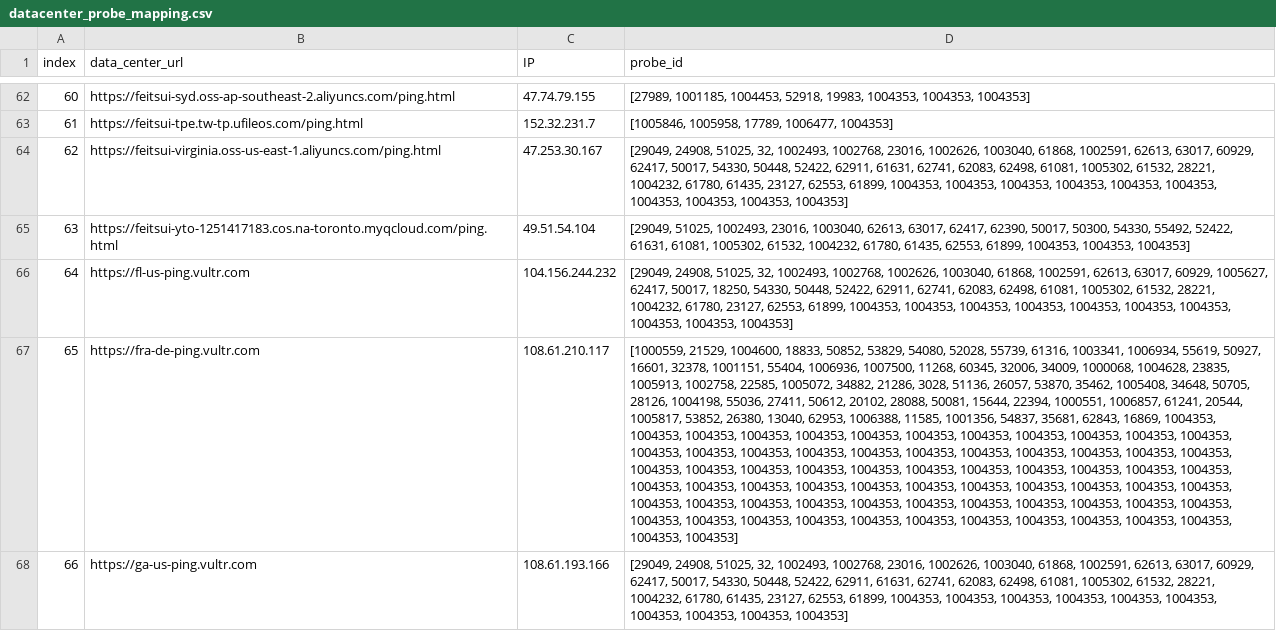
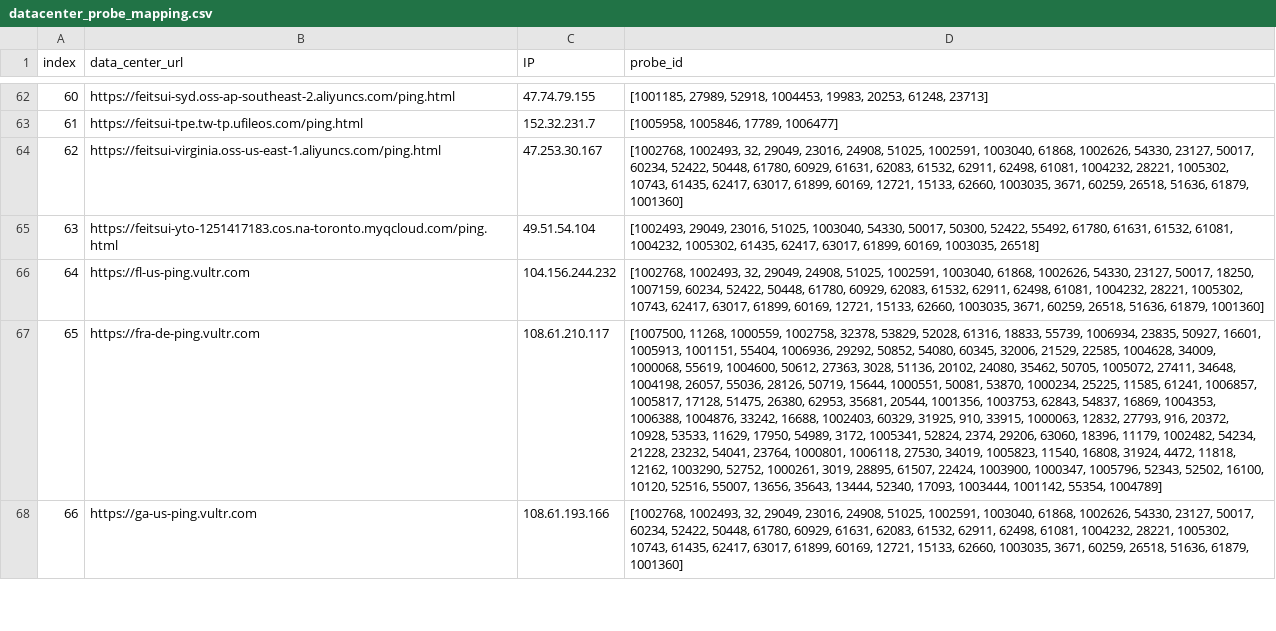
Before and after one commit to amritanshusikdar/cmb-assignment-3, a CSV file: data/datacenter_probe_mapping.csv, drawn as a sheet; only a part is shown, gaps mark what is left out; the diff covers the shown part only; the diff names each change by its address in the sheet, - before the commit and + after, or states it on an @@ line.

Commit message:
update datacenter probe mapping data files, modify measurement scrip

```diff
--- a/data/datacenter_probe_mapping.csv
+++ b/data/datacenter_probe_mapping.csv
-D62 (probe_id): [27989, 1001185, 1004453, 52918, 19983, 1004353, 1004353, 1004353]
+D62 (probe_id): [1001185, 27989, 52918, 1004453, 19983, 20253, 61248, 23713]
-D63 (probe_id): [1005846, 1005958, 17789, 1006477, 1004353]
+D63 (probe_id): [1005958, 1005846, 17789, 1006477]
-D64 (probe_id): [29049, 24908, 51025, 32, 1002493, 1002768, 23016, 1002626, 1003040, 61868, 1002591, 62613, 63017, 60929, 62417, 50017, 54330, 50448, 52422, 62911, 61631, 62741, 62083, 62498, 61081, 1005302, 61532, 28221, 1004232, 61780, 61435, 23127, 62553, 61899, 1004353, 1004353, 1004353, 1004353, 1004353, 1004353, 1004353, 1004353, 1004353, 1004353]
+D64 (probe_id): [1002768, 1002493, 32, 29049, 23016, 24908, 51025, 1002591, 1003040, 61868, 1002626, 54330, 23127, 50017, 60234, 52422, 50448, 61780, 60929, 61631, 62083, 61532, 62911, 62498, 61081, 1004232, 28221, 1005302, 10743, 61435, 62417, 63017, 61899, 60169, 12721, 15133, 62660, 1003035, 3671, 60259, 26518, 51636, 61879, 1001360]
-D65 (probe_id): [29049, 51025, 1002493, 23016, 1003040, 62613, 63017, 62417, 62390, 50017, 50300, 54330, 55492, 52422, 61631, 61081, 1005302, 61532, 1004232, 61780, 61435, 62553, 61899, 1004353, 1004353, 1004353]
+D65 (probe_id): [1002493, 29049, 23016, 51025, 1003040, 54330, 50017, 50300, 52422, 55492, 61780, 61631, 61532, 61081, 1004232, 1005302, 61435, 62417, 63017, 61899, 60169, 1003035, 26518]
-D66 (probe_id): [29049, 24908, 51025, 32, 1002493, 1002768, 1002626, 1003040, 61868, 1002591, 62613, 63017, 60929, 1005627, 62417, 50017, 18250, 54330, 50448, 52422, 62911, 62741, 62083, 62498, 61081, 1005302, 61532, 28221, 1004232, 61780, 23127, 62553, 61899, 1004353, 1004353, 1004353, 1004353, 1004353, 1004353, 1004353, 1004353, 1004353, 1004353]
+D66 (probe_id): [1002768, 1002493, 32, 29049, 24908, 51025, 1002591, 1003040, 61868, 1002626, 54330, 23127, 50017, 18250, 1007159, 60234, 52422, 50448, 61780, 60929, 62083, 61532, 62911, 62498, 61081, 1004232, 28221, 1005302, 10743, 62417, 63017, 61899, 60169, 12721, 15133, 62660, 1003035, 3671, 60259, 26518, 51636, 61879, 1001360]
-D67 (probe_id): [1000559, 21529, 1004600, 18833, 50852, 53829, 54080, 52028, 55739, 61316, 1003341, 1006934, 55619, 50927, 16601, 32378, 1001151, 55404, 1006936, 1007500, 11268, 60345, 32006, 34009, 1000068, 1004628, 23835, 1005913, 1002758, 22585, 1005072, 34882, 21286, 3028, 51136, 26057, 53870, 35462, 1005408, 34648, 50705, 28126, 1004198, 55036, 27411, 50612, 20102, 28088, 50081, 15644, 22394, 1000551, 1006857, 61241, 20544, 1005817, 53852, 26380, 13040, 62953, 1006388, 11585, 1001356, 54837, 35681, 62843, 16869, 1004353, 1004353, 1004353, 1004353, 1004353, 1004353, 1004353, 1004353, 1004353, 1004353, 1004353, 1004353, 1004353, 1004353, 1004353, 1004353, 1004353, 1004353, 1004353, 1004353, 1004353, 1004353, 1004353, 1004353, 1004353, 1004353, 1004353, 1004353, 1004353, 1004353, 1004353, 1004353, 1004353, 1004353, 1004353, 1004353, 1004353, 1004353, 1004353, 1004353, 1004353, 1004353, 1004353, 1004353, 1004353, 1004353, 1004353, 1004353, 1004353, 1004353, 1004353, 1004353, 1004353, 1004353, 1004353, 1004353, 1004353, 1004353, 1004353, 1004353, 1004353, 1004353, 1004353, 1004353, 1004353, 1004353, 1004353, 1004353, 1004353]
+D67 (probe_id): [1007500, 11268, 1000559, 1002758, 32378, 53829, 52028, 61316, 18833, 55739, 1006934, 23835, 50927, 16601, 1005913, 1001151, 55404, 1006936, 29292, 50852, 54080, 60345, 32006, 21529, 22585, 1004628, 34009, 1000068, 55619, 1004600, 50612, 27363, 3028, 51136, 20102, 24080, 35462, 50705, 1005072, 27411, 34648, 1004198, 26057, 55036, 28126, 50719, 15644, 1000551, 50081, 53870, 1000234, 25225, 11585, 61241, 1006857, 1005817, 17128, 51475, 26380, 62953, 35681, 20544, 1001356, 1003753, 62843, 54837, 16869, 1004353, 1006388, 1004876, 33242, 16688, 1002403, 60329, 31925, 910, 33915, 1000063, 12832, 27793, 916, 20372, 10928, 53533, 11629, 17950, 54989, 3172, 1005341, 52824, 2374, 29206, 63060, 18396, 11179, 1002482, 54234, 21228, 23232, 54041, 23764, 1000801, 1006118, 27530, 34019, 1005823, 11540, 16808, 31924, 4472, 11818, 12162, 1003290, 52752, 1000261, 3019, 28895, 61507, 22424, 1003900, 1000347, 1005796, 52343, 52502, 16100, 10120, 52516, 55007, 13656, 35643, 13444, 52340, 17093, 1003444, 1001142, 55354, 1004789]
-D68 (probe_id): [29049, 24908, 51025, 32, 1002493, 1002768, 23016, 1002626, 1003040, 61868, 1002591, 62613, 63017, 60929, 62417, 50017, 54330, 50448, 52422, 62911, 61631, 62741, 62083, 62498, 61081, 1005302, 61532, 28221, 1004232, 61780, 61435, 23127, 62553, 61899, 1004353, 1004353, 1004353, 1004353, 1004353, 1004353, 1004353, 1004353, 1004353, 1004353]
+D68 (probe_id): [1002768, 1002493, 32, 29049, 23016, 24908, 51025, 1002591, 1003040, 61868, 1002626, 54330, 23127, 50017, 60234, 52422, 50448, 61780, 60929, 61631, 62083, 61532, 62911, 62498, 61081, 1004232, 28221, 1005302, 10743, 61435, 62417, 63017, 61899, 60169, 12721, 15133, 62660, 1003035, 3671, 60259, 26518, 51636, 61879, 1001360]
```
Also changed, not shown: 107 edited cells elsewhere in this file, data/datacenter_probe_mapping_with_probe_id_count.csv, 1 other file.
